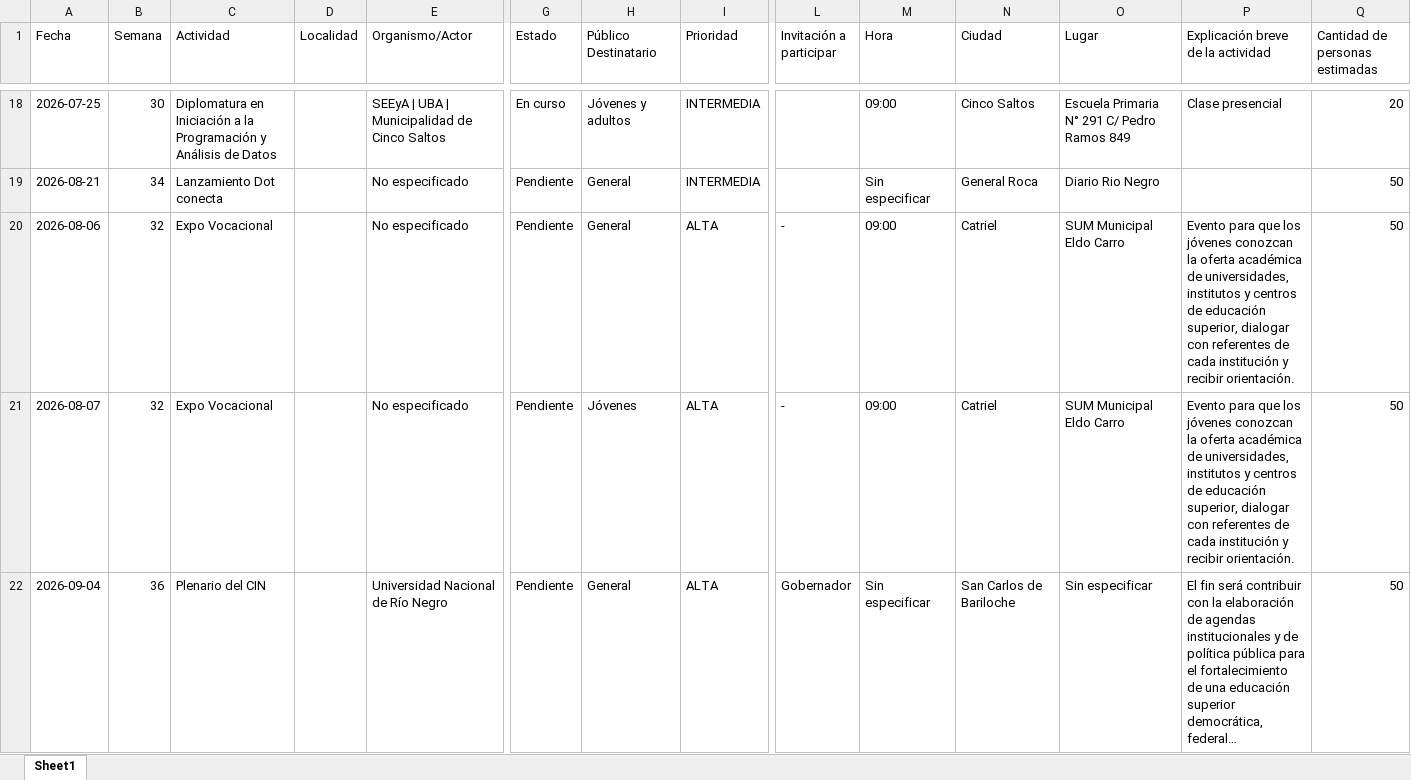
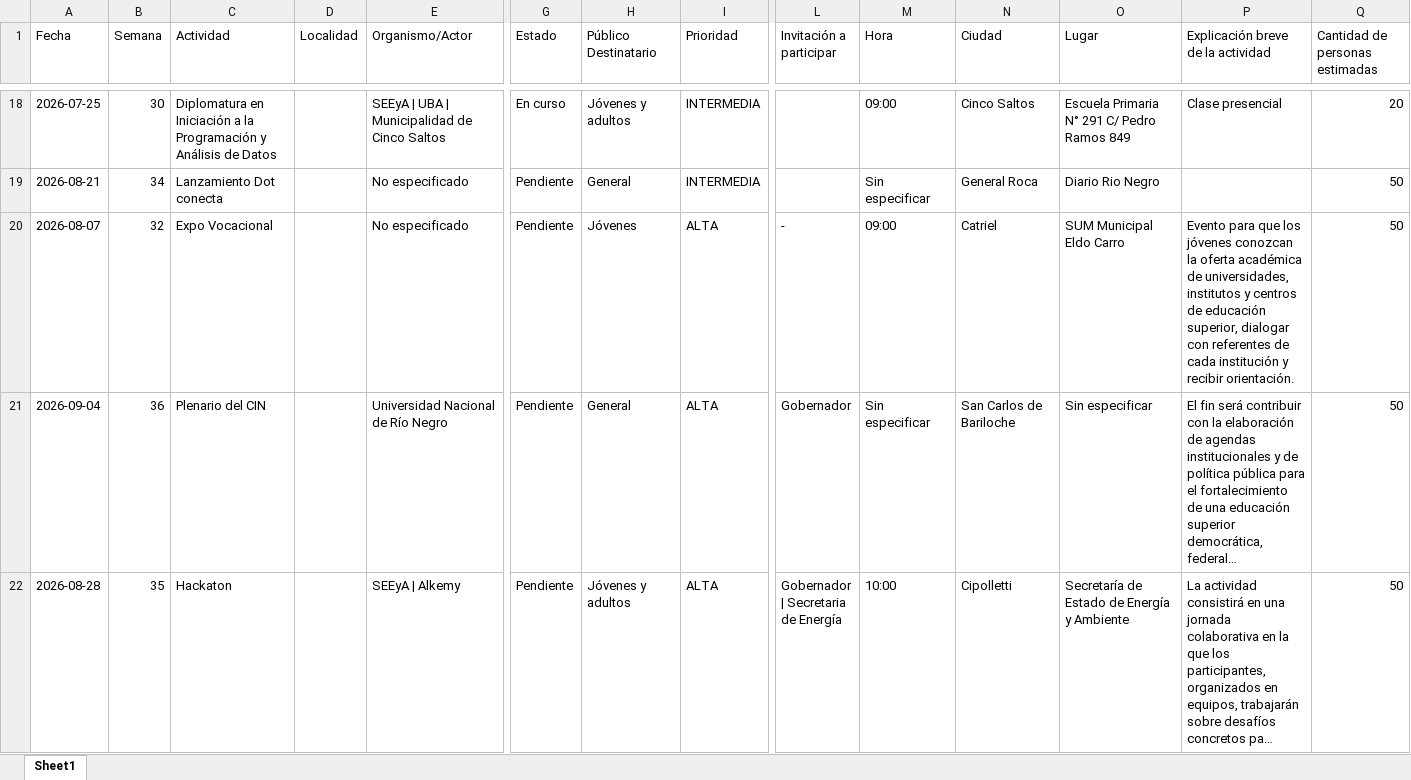
Before and after one commit to rocioneream-hub/agenda-territorial, an Excel workbook: agenda_territorial_consolidada.xlsx, sheet Sheet1, drawn as a sheet; only a part is shown, gaps mark what is left out; the shorter side is filled out with more unchanged rows; long unchanged cells end in …; values as stored, in another font and other column widths than the file's, no borders; rows hold the shown columns only; the diff names each change by its address in the sheet, - before the commit and + after, or states it on an @@ line.

Commit message:
Eliminar actividad fila 18

```diff
--- a/agenda_territorial_consolidada.xlsx (sheet Sheet1)
+++ b/agenda_territorial_consolidada.xlsx (sheet Sheet1)
-row 20: 2026-08-06 | 32 | Expo Vocacional |  | No especificado | Pendiente | General | ALTA | - | 09:00 | Catriel | SUM Municipal Eldo Carro | Evento para que los jóvenes conozcan la oferta académica de universidades, institutos y centros de educación superior, dialogar con referentes de cada institución y recibir orientación. | 50
```
